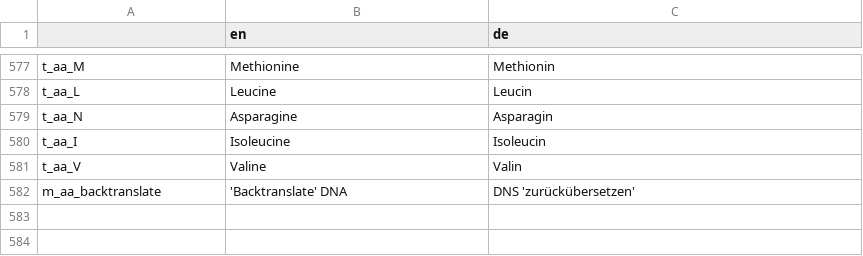
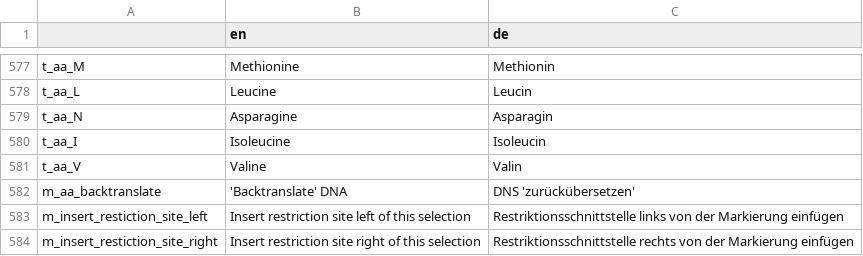
Before and after one commit to GENtle-persons/gentle-m, a CSV file: trunk/variables.csv, drawn as a sheet; only a part is shown, gaps mark what is left out; the diff names each change by its address in the sheet, - before the commit and + after, or states it on an @@ line.

Commit message:
bugfixes; horizontal scrooling for ABI; insert restriction sites in PCR

```diff
--- a/trunk/variables.csv
+++ b/trunk/variables.csv
+row 583: m_insert_restiction_site_left | Insert restriction site left of this selection | Restriktionsschnittstelle links von der Markierung einfügen
+row 584: m_insert_restiction_site_right | Insert restriction site right of this selection | Restriktionsschnittstelle rechts von der Markierung einfügen
```
Also changed, not shown: 18 other files.
